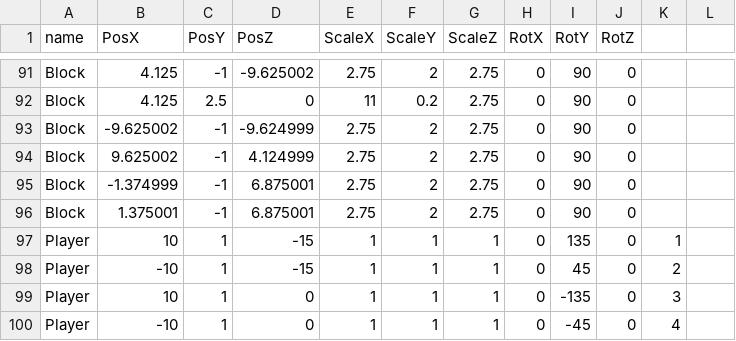
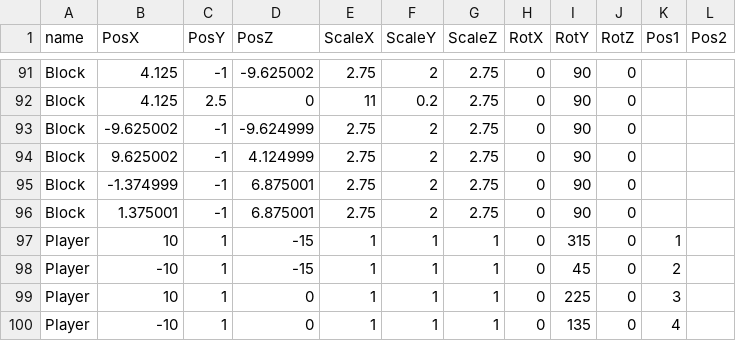
Before and after one commit to TKM495/OsidasuShooting, a CSV file: OsidasuShooting/media/Csv/Stage/Stage1.csv, drawn as a sheet; only a part is shown, gaps mark what is left out; the diff names each change by its address in the sheet, - before the commit and + after, or states it on an @@ line.

```diff
--- a/OsidasuShooting/media/Csv/Stage/Stage1.csv
+++ b/OsidasuShooting/media/Csv/Stage/Stage1.csv
-K1: (empty)
+K1: Pos1
-L1: (empty)
+L1: Pos2
-I97 (RotY): 135
+I97 (RotY): 315
-I99 (RotY): -135
+I99 (RotY): 225
-I100 (RotY): -45
+I100 (RotY): 135
```
Also changed, not shown: 8 other files.
